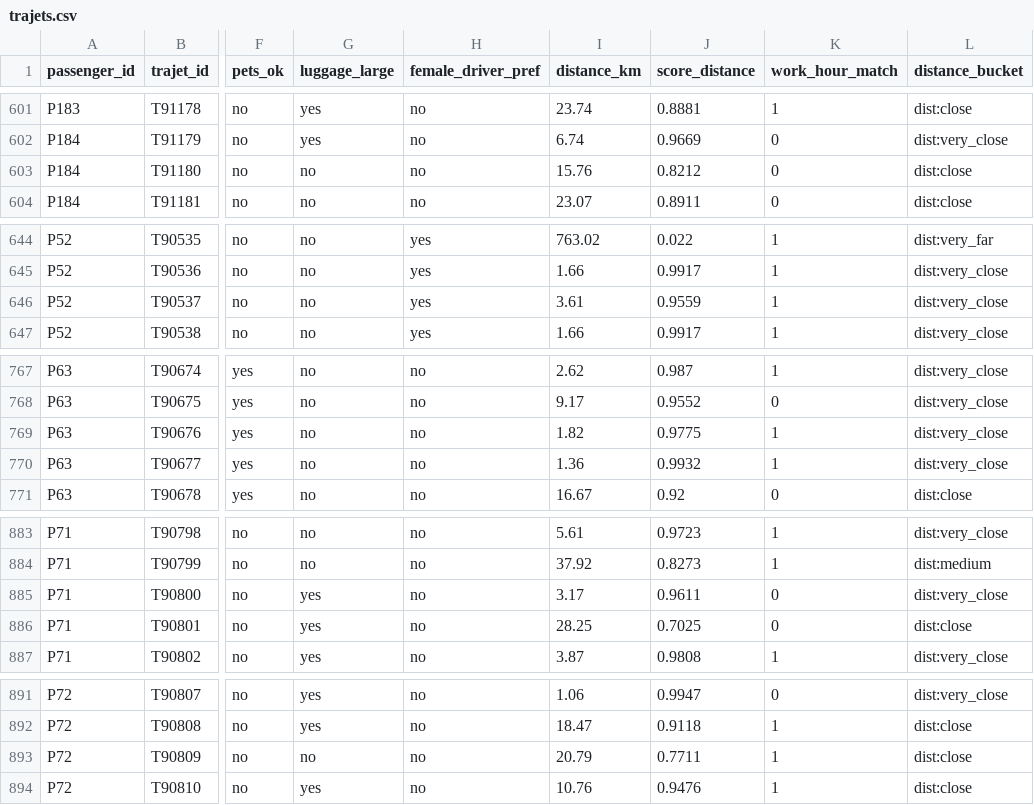
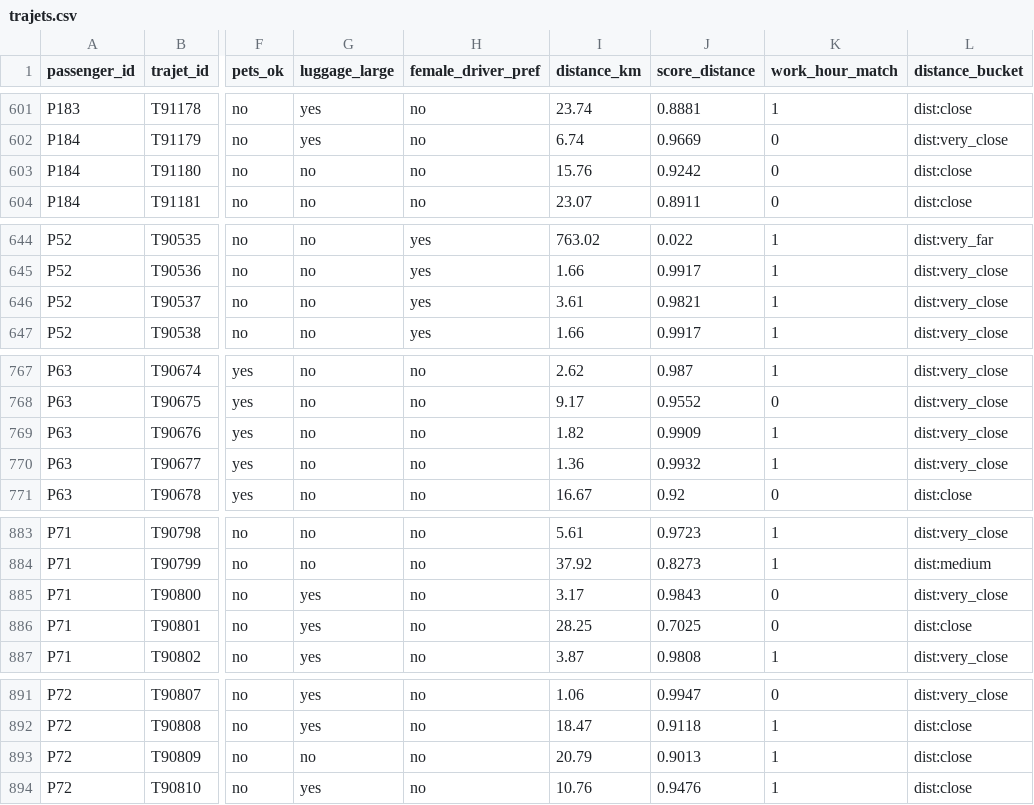
Before and after one commit to yasminebounasla/Application-de-Transport-Securise-avec-Recommandation-et-OCR, a CSV file: ml-service/lightfm_data/trajets.csv, drawn as a sheet; only a part is shown, gaps mark what is left out; the diff covers the shown part only; the diff names each change by its address in the sheet, - before the commit and + after, or states it on an @@ line.

```diff
--- a/ml-service/lightfm_data/trajets.csv
+++ b/ml-service/lightfm_data/trajets.csv
-J603 (score_distance): 0.8212
+J603 (score_distance): 0.9242
-J646 (score_distance): 0.9559
+J646 (score_distance): 0.9821
-J769 (score_distance): 0.9775
+J769 (score_distance): 0.9909
-J885 (score_distance): 0.9611
+J885 (score_distance): 0.9843
-J893 (score_distance): 0.7711
+J893 (score_distance): 0.9013
```
Also changed, not shown: 29 edited cells elsewhere in this file, 2 other files.
